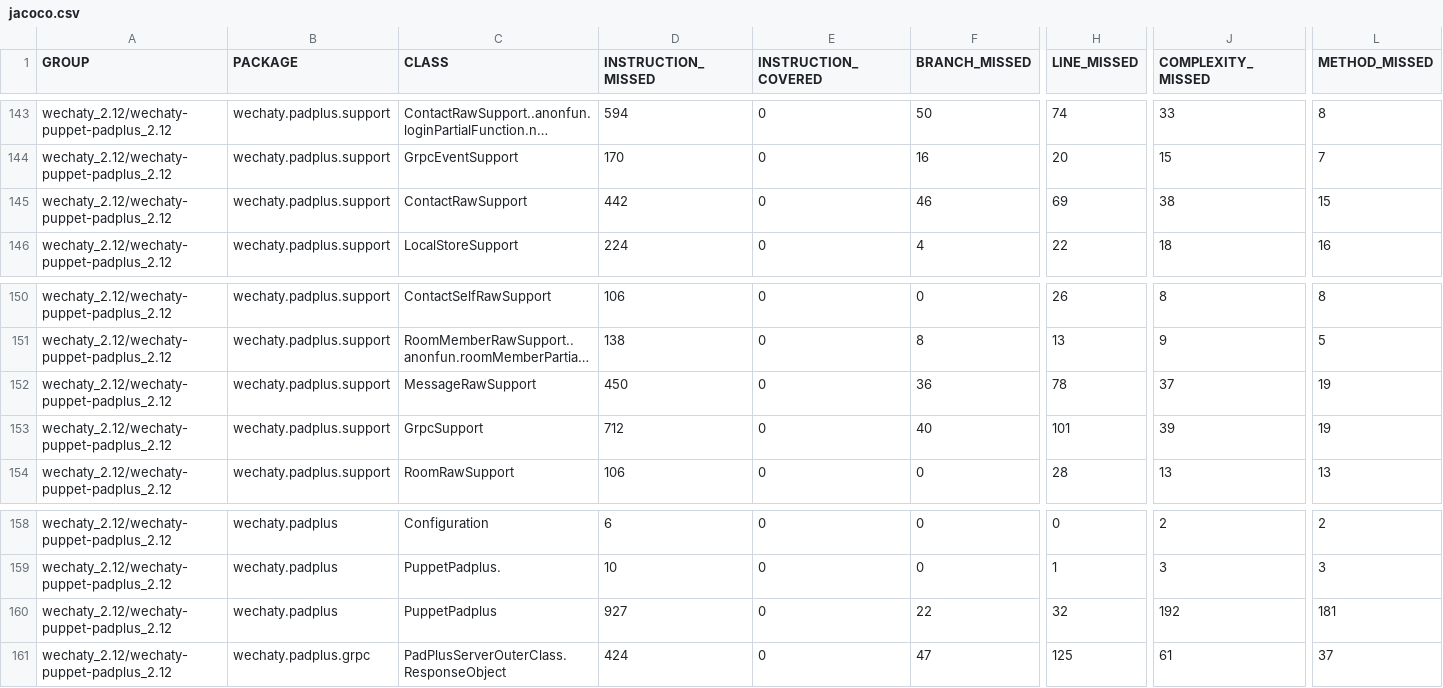
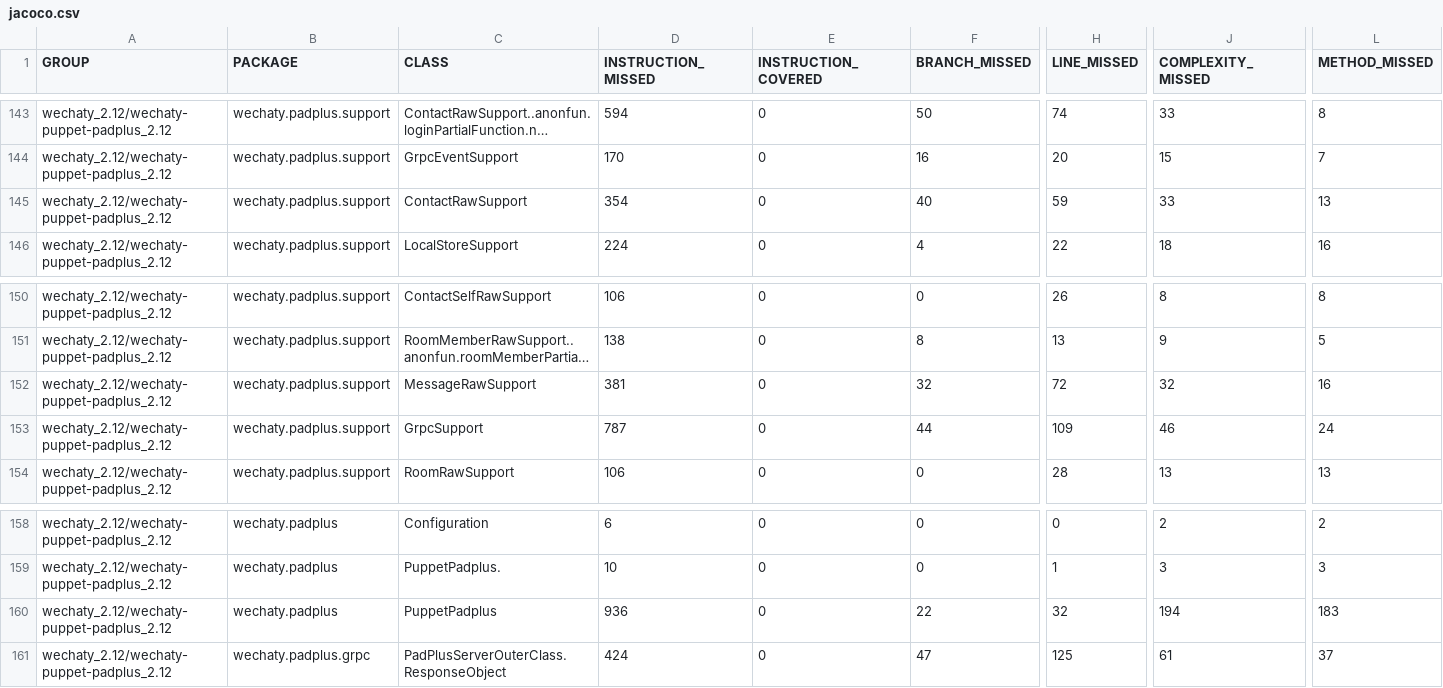
Before and after one commit to wechaty/scala-wechaty, a CSV file: wechaty_2.12/jacoco-aggregate/jacoco.csv, drawn as a sheet; only a part is shown, gaps mark what is left out; long unchanged cells end in …; the diff names each change by its address in the sheet, - before the commit and + after, or states it on an @@ line.

```diff
--- a/wechaty_2.12/jacoco-aggregate/jacoco.csv
+++ b/wechaty_2.12/jacoco-aggregate/jacoco.csv
-D145 (INSTRUCTION_MISSED): 442
+D145 (INSTRUCTION_MISSED): 354
-F145 (BRANCH_MISSED): 46
+F145 (BRANCH_MISSED): 40
-H145 (LINE_MISSED): 69
+H145 (LINE_MISSED): 59
-J145 (COMPLEXITY_MISSED): 38
+J145 (COMPLEXITY_MISSED): 33
-L145 (METHOD_MISSED): 15
+L145 (METHOD_MISSED): 13
-D152 (INSTRUCTION_MISSED): 450
+D152 (INSTRUCTION_MISSED): 381
-F152 (BRANCH_MISSED): 36
+F152 (BRANCH_MISSED): 32
-H152 (LINE_MISSED): 78
+H152 (LINE_MISSED): 72
-J152 (COMPLEXITY_MISSED): 37
+J152 (COMPLEXITY_MISSED): 32
-L152 (METHOD_MISSED): 19
+L152 (METHOD_MISSED): 16
-D153 (INSTRUCTION_MISSED): 712
+D153 (INSTRUCTION_MISSED): 787
-F153 (BRANCH_MISSED): 40
+F153 (BRANCH_MISSED): 44
-H153 (LINE_MISSED): 101
+H153 (LINE_MISSED): 109
-J153 (COMPLEXITY_MISSED): 39
+J153 (COMPLEXITY_MISSED): 46
-L153 (METHOD_MISSED): 19
+L153 (METHOD_MISSED): 24
-D160 (INSTRUCTION_MISSED): 927
+D160 (INSTRUCTION_MISSED): 936
-J160 (COMPLEXITY_MISSED): 192
+J160 (COMPLEXITY_MISSED): 194
-L160 (METHOD_MISSED): 181
+L160 (METHOD_MISSED): 183
```
Also changed, not shown: wechaty-puppet-padplus_2.12/jacoco/jacoco.csv, 55 other files.
